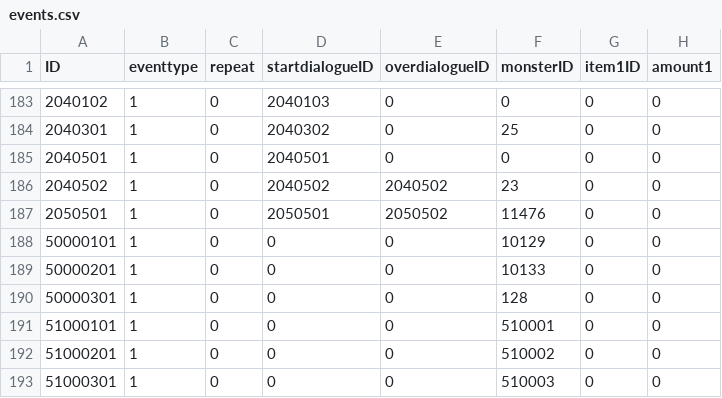
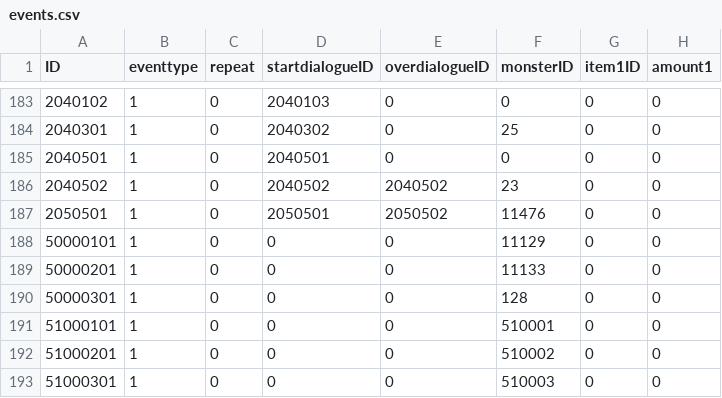
Before and after one commit to henyouqian/cdgm, a CSV file: data/events.csv, drawn as a sheet; only a part is shown, gaps mark what is left out; the diff names each change by its address in the sheet, - before the commit and + after, or states it on an @@ line.

Commit message:
lw

```diff
--- a/data/events.csv
+++ b/data/events.csv
-F188 (monsterID): 10129
+F188 (monsterID): 11129
-F189 (monsterID): 10133
+F189 (monsterID): 11133
```
